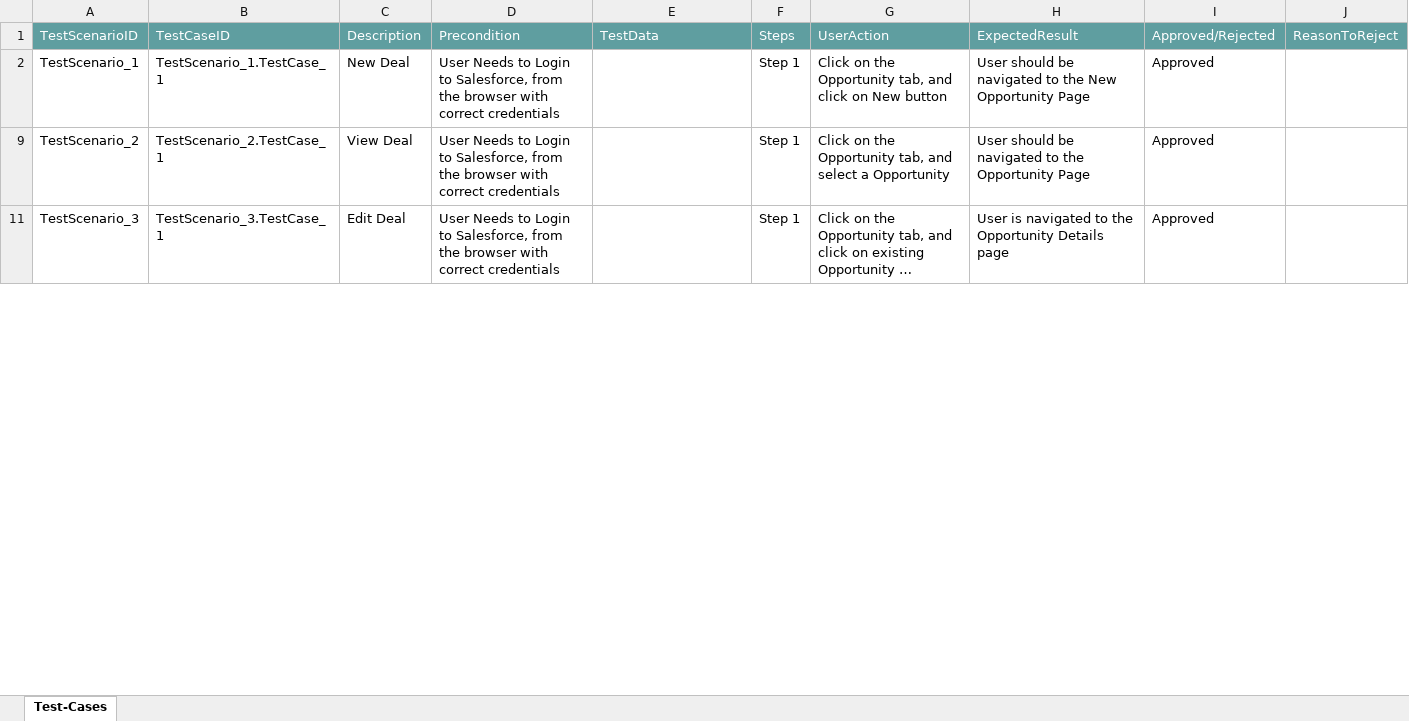
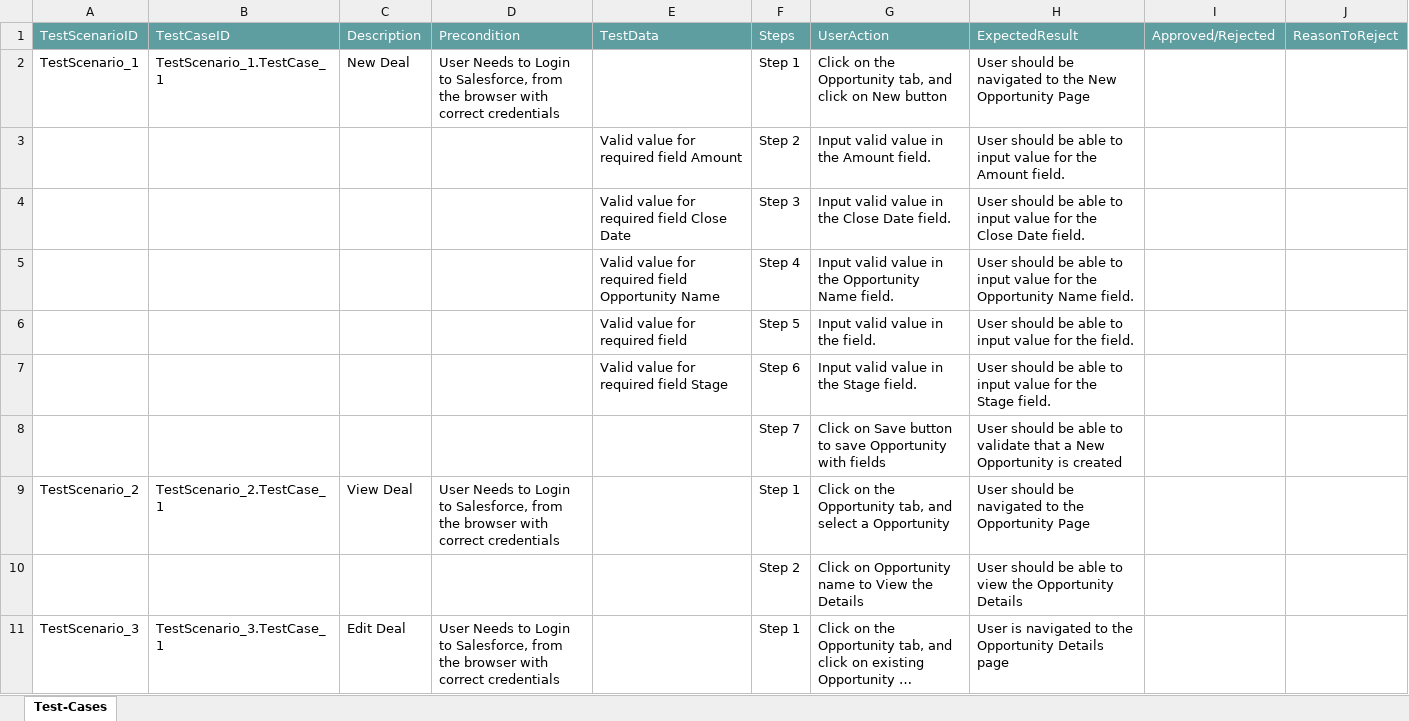
Before and after one commit to ShaikMohamedIrfan/SCR, an Excel workbook: opp.xlsx, sheet Test-Cases, drawn as a sheet; only a part is shown; long unchanged cells end in …; values as stored, in another font and other column widths than the file's, no borders; table styles not drawn; the diff covers the shown part only; the diff names each change by its address in the sheet, - before the commit and + after, or states it on an @@ line.

Commit message:
Initial Commit for Verification of Test cases

```diff
--- a/opp.xlsx (sheet Test-Cases)
+++ b/opp.xlsx (sheet Test-Cases)
-I2: Approved
+I2: (empty)
@@ row 3 unhidden:  |  |  |  | Valid value for required field Amount | Step 2 | Input valid value in the Amount field. | User should be able to input value for the Amount field. @@
@@ row 4 unhidden:  |  |  |  | Valid value for required field Close Date | Step 3 | Input valid value in the Close Date field. | User should be able to input value for the Close Date field. @@
@@ row 5 unhidden:  |  |  |  | Valid value for required field Opportunity Name | Step 4 | Input valid value in the Opportunity Name field. | User should be able to input value for the Opportunity Name field. @@
@@ row 6 unhidden:  |  |  |  | Valid value for required field | Step 5 | Input valid value in the field. | User should be able to input value for the field. @@
@@ row 7 unhidden:  |  |  |  | Valid value for required field Stage | Step 6 | Input valid value in the Stage field. | User should be able to input value for the Stage field. @@
@@ row 8 unhidden:  |  |  |  |  | Step 7 | Click on Save button to save Opportunity with fields | User should be able to validate that a New Opportunity is created @@
-I9: Approved
+I9: (empty)
@@ row 10 unhidden:  |  |  |  |  | Step 2 | Click on Opportunity name to View the Details | User should be able to view the Opportunity Details @@
-I11: Approved
+I11: (empty)
```
Also changed, not shown: 8 hidden or unhidden rows and 1 edited cell elsewhere in this sheet.
